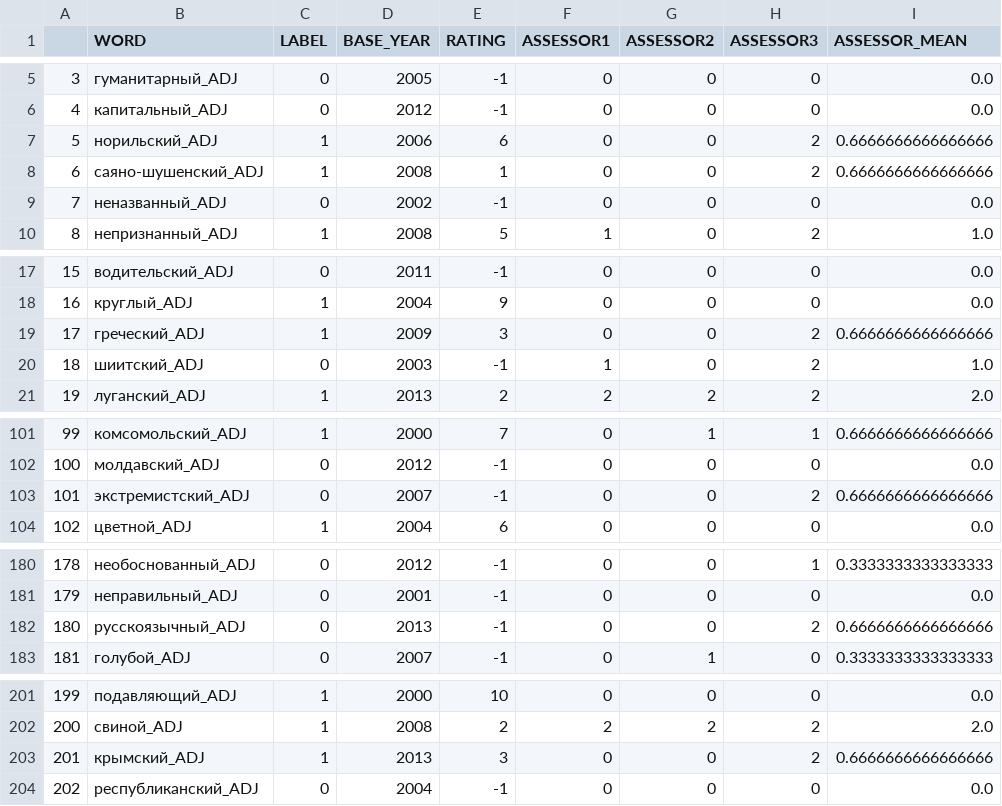
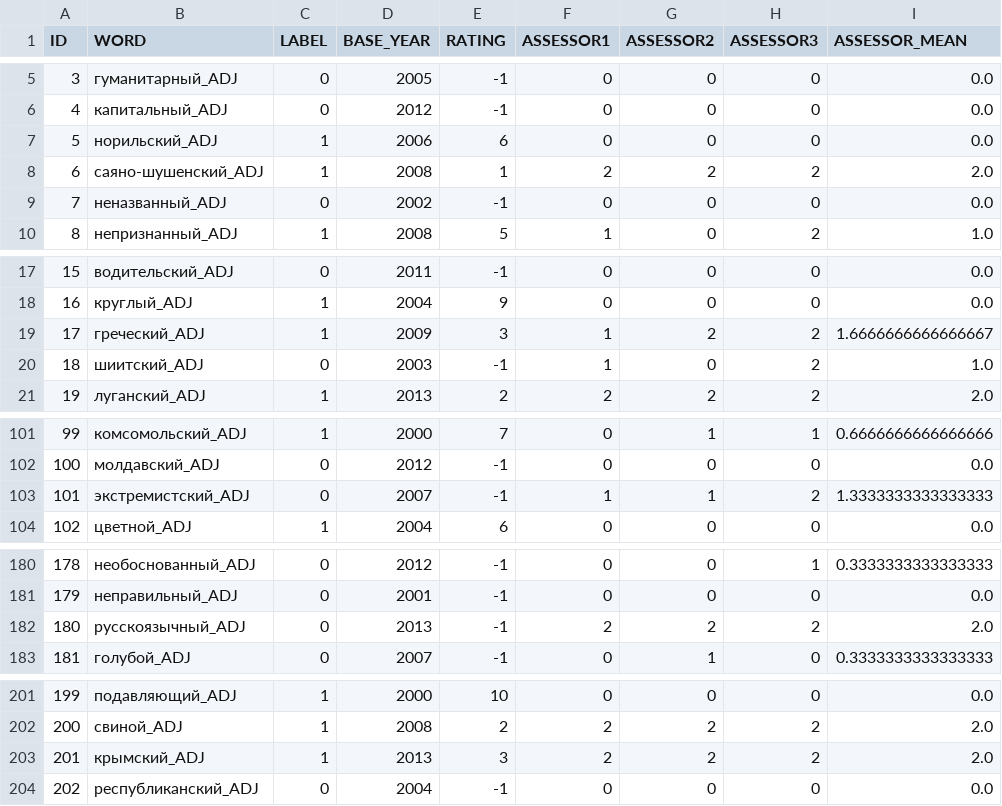
Before and after one commit to wadimiusz/diachrony, a CSV file: dataset/annotated.csv, drawn as a sheet; only a part is shown, gaps mark what is left out; the diff covers the shown part only.

Commit message:
dataset

```diff
--- a/dataset/annotated.csv
+++ b/dataset/annotated.csv
@@ -1 +1 @@
-,WORD,LABEL,BASE_YEAR,RATING,ASSESSOR1,ASSESSOR2,ASSESSOR3,ASSESSOR_MEAN
+ID,WORD,LABEL,BASE_YEAR,RATING,ASSESSOR1,ASSESSOR2,ASSESSOR3,ASSESSOR_MEAN
@@ -6,4 +6,4 @@
 4,капитальный_ADJ,0,2012,-1,0,0,0,0.0
-5,норильский_ADJ,1,2006,6,0,0,2,0.6666666666666666
-6,саяно-шушенский_ADJ,1,2008,1,0,0,2,0.6666666666666666
+5,норильский_ADJ,1,2006,6,0,0,0,0.0
+6,саяно-шушенский_ADJ,1,2008,1,2,2,2,2.0
 7,неназванный_ADJ,0,2002,-1,0,0,0,0.0
@@ -18,3 +18,3 @@
 16,круглый_ADJ,1,2004,9,0,0,0,0.0
-17,греческий_ADJ,1,2009,3,0,0,2,0.6666666666666666
+17,греческий_ADJ,1,2009,3,1,2,2,1.6666666666666667
 18,шиитский_ADJ,0,2003,-1,1,0,2,1.0
@@ -102,3 +102,3 @@
 100,молдавский_ADJ,0,2012,-1,0,0,0,0.0
-101,экстремистский_ADJ,0,2007,-1,0,0,2,0.6666666666666666
+101,экстремистский_ADJ,0,2007,-1,1,1,2,1.3333333333333333
 102,цветной_ADJ,1,2004,6,0,0,0,0.0
@@ -181,3 +181,3 @@
 179,неправильный_ADJ,0,2001,-1,0,0,0,0.0
-180,русскоязычный_ADJ,0,2013,-1,0,0,2,0.6666666666666666
+180,русскоязычный_ADJ,0,2013,-1,2,2,2,2.0
 181,голубой_ADJ,0,2007,-1,0,1,0,0.3333333333333333
@@ -202,3 +202,3 @@
 200,свиной_ADJ,1,2008,2,2,2,2,2.0
-201,крымский_ADJ,1,2013,3,0,0,2,0.6666666666666666
+201,крымский_ADJ,1,2013,3,2,2,2,2.0
 202,республиканский_ADJ,0,2004,-1,0,0,0,0.0
```
Also changed, not shown: 12 edited cells elsewhere in this file.
